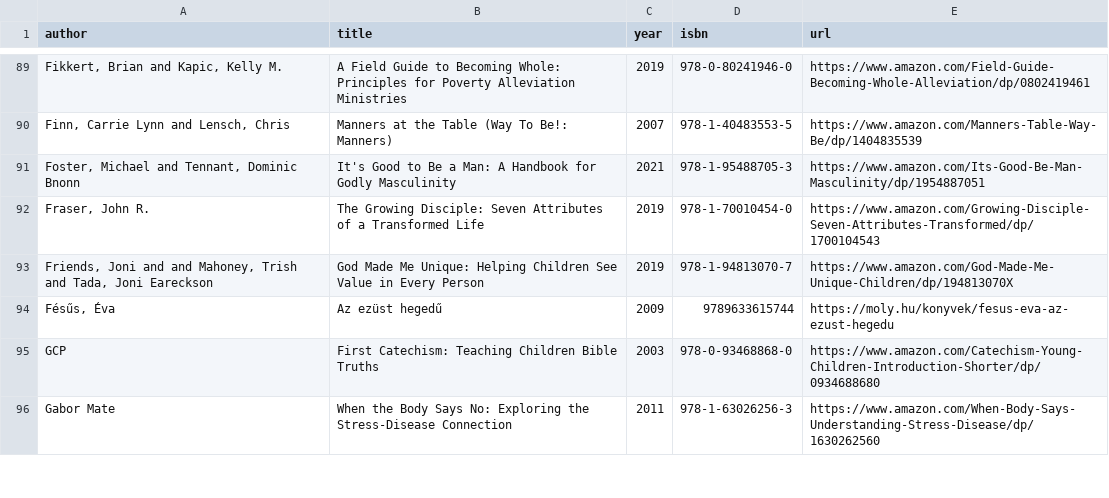
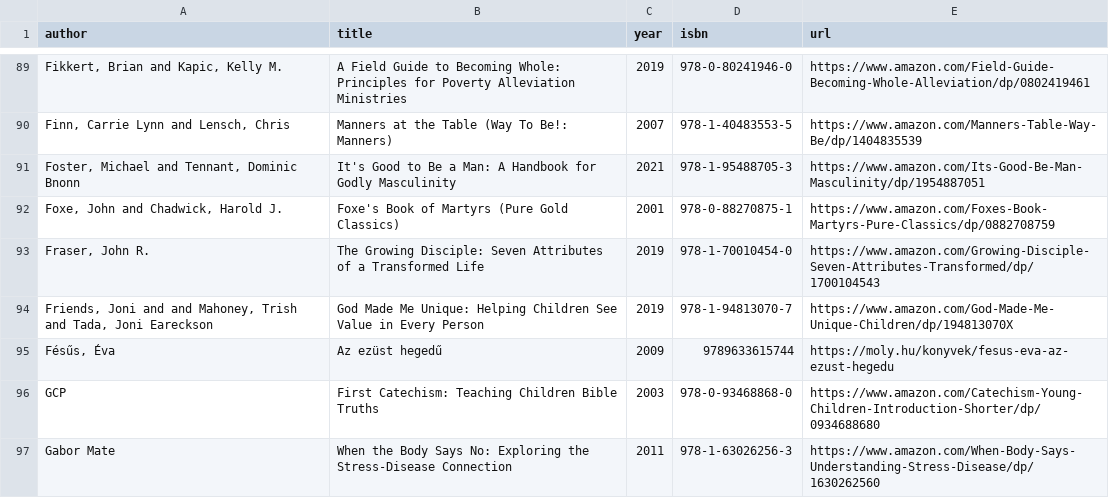
Before and after one commit to vektor8891/notes, a CSV file: _data/books.csv, drawn as a sheet; only a part is shown, gaps mark what is left out; the diff names each change by its address in the sheet, - before the commit and + after, or states it on an @@ line.

Commit message:
update books

```diff
--- a/_data/books.csv
+++ b/_data/books.csv
+row 92: Foxe, John and Chadwick, Harold J. | Foxe's Book of Martyrs (Pure Gold Classics) | 2001 | 978-0-88270875-1 | https://www.amazon.com/Foxes-Book-Martyrs-Pure-Classics/dp/0882708759
```
